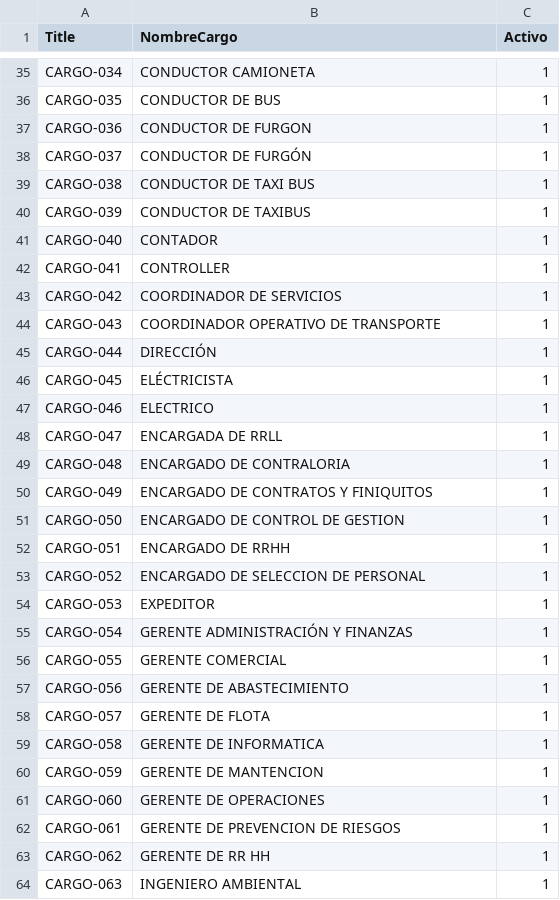
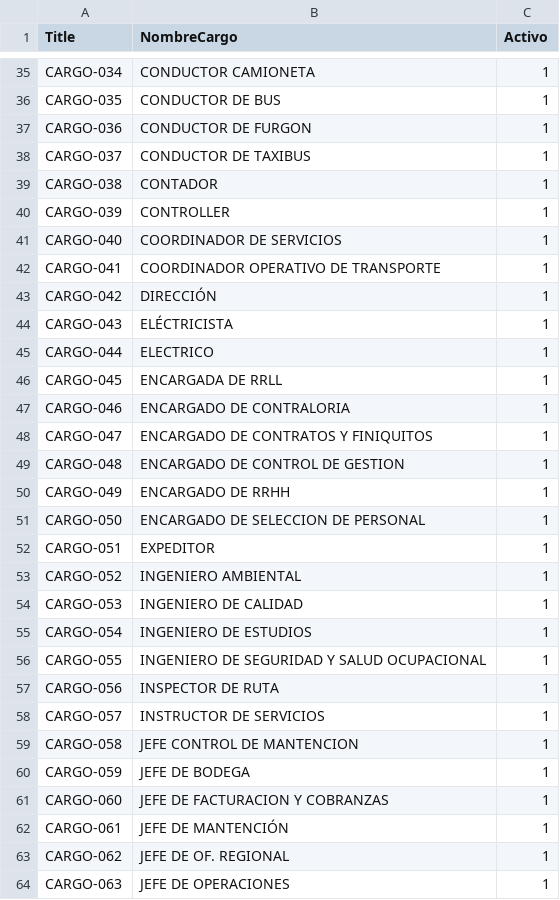
Before and after one commit to maxcontrerasrey-spec/app_test_1, a CSV file: src/shared/data/cargosSolicitud.csv, drawn as a sheet; only a part is shown, gaps mark what is left out; the diff covers the shown part only.

```diff
--- a/src/shared/data/cargosSolicitud.csv
+++ b/src/shared/data/cargosSolicitud.csv
@@ -37,28 +37,28 @@ CARGO-035,CONDUCTOR DE BUS,1
 CARGO-036,CONDUCTOR DE FURGON,1
-CARGO-037,CONDUCTOR DE FURGÓN,1
-CARGO-038,CONDUCTOR DE TAXI BUS,1
-CARGO-039,CONDUCTOR DE TAXIBUS,1
-CARGO-040,CONTADOR,1
-CARGO-041,CONTROLLER,1
-CARGO-042,COORDINADOR DE SERVICIOS,1
-CARGO-043,COORDINADOR OPERATIVO DE TRANSPORTE,1
-CARGO-044,DIRECCIÓN,1
-CARGO-045,ELÉCTRICISTA,1
-CARGO-046,ELECTRICO,1
-CARGO-047,ENCARGADA DE RRLL,1
-CARGO-048,ENCARGADO DE CONTRALORIA,1
-CARGO-049,ENCARGADO DE CONTRATOS Y FINIQUITOS,1
-CARGO-050,ENCARGADO DE CONTROL DE GESTION,1
-CARGO-051,ENCARGADO DE RRHH,1
-CARGO-052,ENCARGADO DE SELECCION DE PERSONAL,1
-CARGO-053,EXPEDITOR,1
-CARGO-054,GERENTE ADMINISTRACIÓN Y FINANZAS,1
-CARGO-055,GERENTE COMERCIAL,1
-CARGO-056,GERENTE DE ABASTECIMIENTO,1
-CARGO-057,GERENTE DE FLOTA,1
-CARGO-058,GERENTE DE INFORMATICA,1
-CARGO-059,GERENTE DE MANTENCION,1
-CARGO-060,GERENTE DE OPERACIONES,1
-CARGO-061,GERENTE DE PREVENCION DE RIESGOS,1
-CARGO-062,GERENTE DE RR HH,1
-CARGO-063,INGENIERO AMBIENTAL,1
+CARGO-037,CONDUCTOR DE TAXIBUS,1
+CARGO-038,CONTADOR,1
+CARGO-039,CONTROLLER,1
+CARGO-040,COORDINADOR DE SERVICIOS,1
+CARGO-041,COORDINADOR OPERATIVO DE TRANSPORTE,1
+CARGO-042,DIRECCIÓN,1
+CARGO-043,ELÉCTRICISTA,1
+CARGO-044,ELECTRICO,1
+CARGO-045,ENCARGADA DE RRLL,1
+CARGO-046,ENCARGADO DE CONTRALORIA,1
+CARGO-047,ENCARGADO DE CONTRATOS Y FINIQUITOS,1
+CARGO-048,ENCARGADO DE CONTROL DE GESTION,1
+CARGO-049,ENCARGADO DE RRHH,1
+CARGO-050,ENCARGADO DE SELECCION DE PERSONAL,1
+CARGO-051,EXPEDITOR,1
+CARGO-052,INGENIERO AMBIENTAL,1
+CARGO-053,INGENIERO DE CALIDAD,1
+CARGO-054,INGENIERO DE ESTUDIOS,1
+CARGO-055,INGENIERO DE SEGURIDAD Y SALUD OCUPACIONAL,1
+CARGO-056,INSPECTOR DE RUTA,1
+CARGO-057,INSTRUCTOR DE SERVICIOS,1
+CARGO-058,JEFE CONTROL DE MANTENCION,1
+CARGO-059,JEFE DE BODEGA,1
+CARGO-060,JEFE DE FACTURACION Y COBRANZAS,1
+CARGO-061,JEFE DE MANTENCIÓN,1
+CARGO-062,JEFE DE OF. REGIONAL,1
+CARGO-063,JEFE DE OPERACIONES,1
```
Also changed, not shown: 13 removed rows and 26 edited cells elsewhere in this file, src/shared/data/contratosSolicitud.csv, 26 other files.
